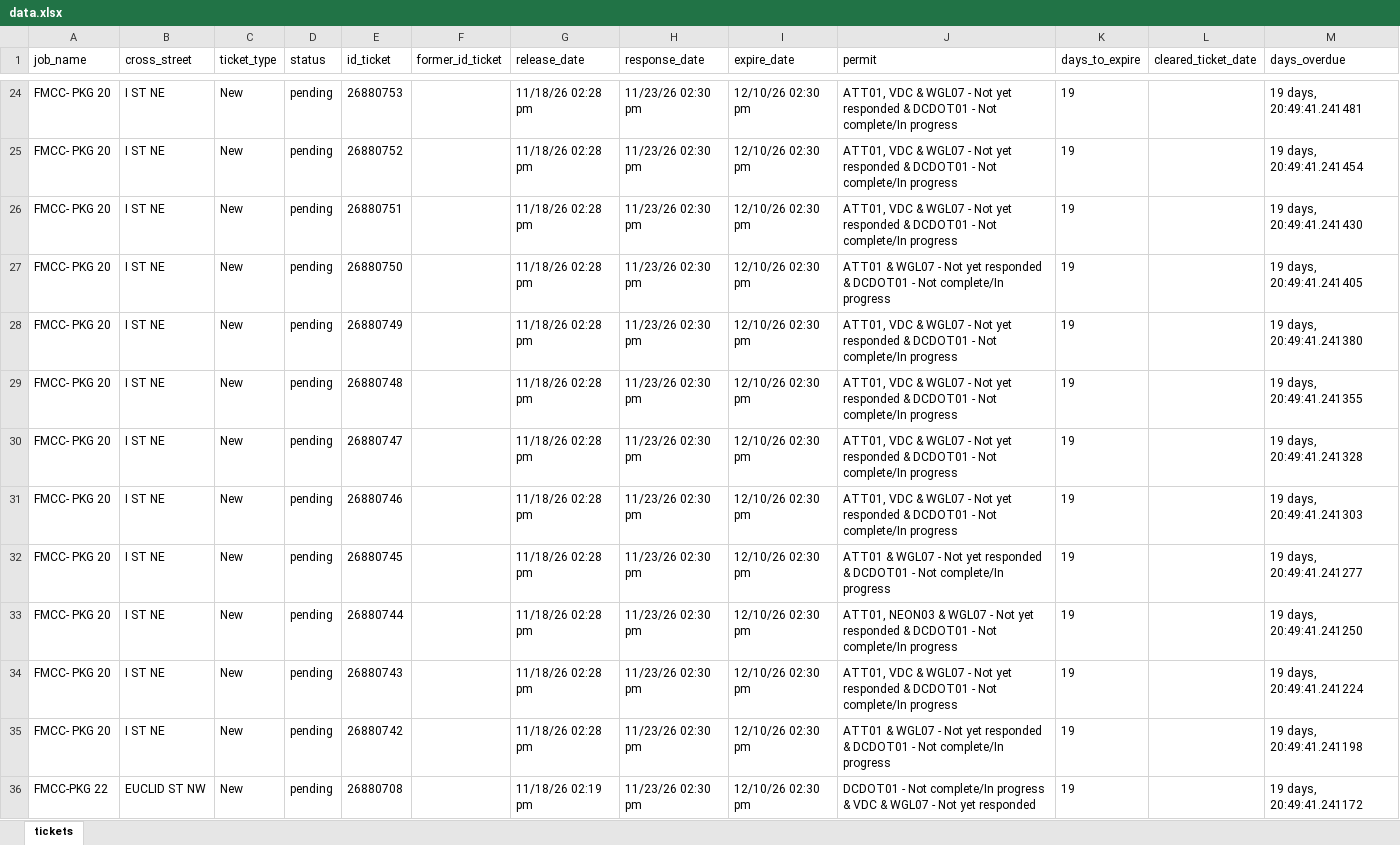
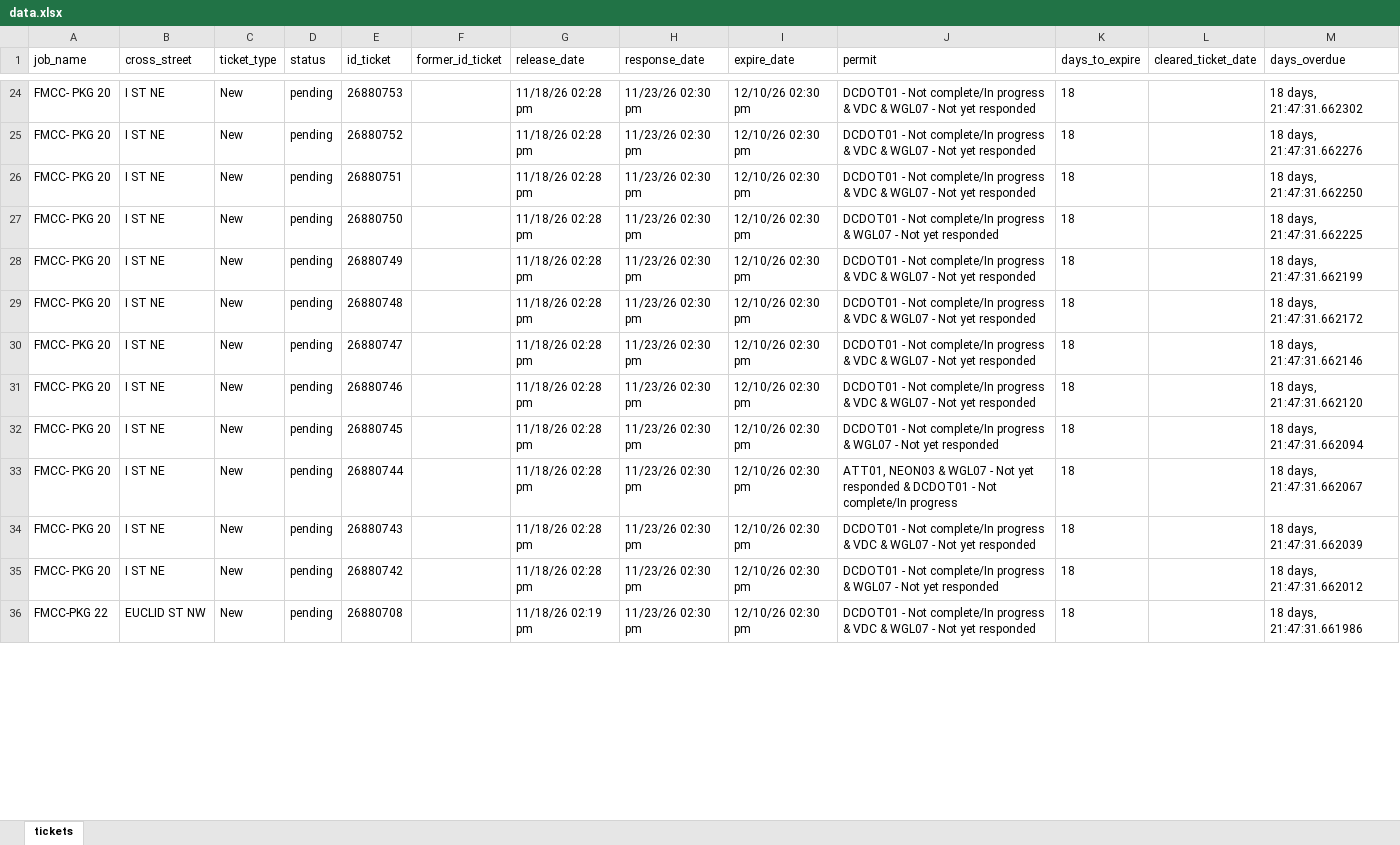
Before and after one commit to rakshit2806/MissUtilityWorkFlow, an Excel workbook: data.xlsx, sheet tickets, drawn as a sheet; only a part is shown, gaps mark what is left out; values as stored, in another font and other column widths than the file's, no borders; the diff covers the shown part only; the diff names each change by its address in the sheet, - before the commit and + after, or states it on an @@ line.

```diff
--- a/data.xlsx (sheet tickets)
+++ b/data.xlsx (sheet tickets)
-J24:J26 (permit): ATT01, VDC & WGL07 - Not yet responded & DCDOT01 - Not complete/In progress
+J24:J26 (permit): DCDOT01 - Not complete/In progress & VDC & WGL07 - Not yet responded
-K24:K36 (days_to_expire): 19
+K24:K36 (days_to_expire): 18
-M24 (days_overdue): 19 days, 20:49:41.241481
+M24 (days_overdue): 18 days, 21:47:31.662302
-M25 (days_overdue): 19 days, 20:49:41.241454
+M25 (days_overdue): 18 days, 21:47:31.662276
-M26 (days_overdue): 19 days, 20:49:41.241430
+M26 (days_overdue): 18 days, 21:47:31.662250
-J27 (permit): ATT01 & WGL07 - Not yet responded & DCDOT01 - Not complete/In progress
+J27 (permit): DCDOT01 - Not complete/In progress & WGL07 - Not yet responded
-M27 (days_overdue): 19 days, 20:49:41.241405
+M27 (days_overdue): 18 days, 21:47:31.662225
-J28:J31 (permit): ATT01, VDC & WGL07 - Not yet responded & DCDOT01 - Not complete/In progress
+J28:J31 (permit): DCDOT01 - Not complete/In progress & VDC & WGL07 - Not yet responded
-M28 (days_overdue): 19 days, 20:49:41.241380
+M28 (days_overdue): 18 days, 21:47:31.662199
-M29 (days_overdue): 19 days, 20:49:41.241355
+M29 (days_overdue): 18 days, 21:47:31.662172
-M30 (days_overdue): 19 days, 20:49:41.241328
+M30 (days_overdue): 18 days, 21:47:31.662146
-M31 (days_overdue): 19 days, 20:49:41.241303
+M31 (days_overdue): 18 days, 21:47:31.662120
-J32 (permit): ATT01 & WGL07 - Not yet responded & DCDOT01 - Not complete/In progress
+J32 (permit): DCDOT01 - Not complete/In progress & WGL07 - Not yet responded
-M32 (days_overdue): 19 days, 20:49:41.241277
+M32 (days_overdue): 18 days, 21:47:31.662094
-M33 (days_overdue): 19 days, 20:49:41.241250
+M33 (days_overdue): 18 days, 21:47:31.662067
-J34 (permit): ATT01, VDC & WGL07 - Not yet responded & DCDOT01 - Not complete/In progress
+J34 (permit): DCDOT01 - Not complete/In progress & VDC & WGL07 - Not yet responded
-M34 (days_overdue): 19 days, 20:49:41.241224
+M34 (days_overdue): 18 days, 21:47:31.662039
-J35 (permit): ATT01 & WGL07 - Not yet responded & DCDOT01 - Not complete/In progress
+J35 (permit): DCDOT01 - Not complete/In progress & WGL07 - Not yet responded
-M35 (days_overdue): 19 days, 20:49:41.241198
+M35 (days_overdue): 18 days, 21:47:31.662012
-M36 (days_overdue): 19 days, 20:49:41.241172
+M36 (days_overdue): 18 days, 21:47:31.661986
```
Also changed, not shown: 1812 edited cells elsewhere in this sheet.
